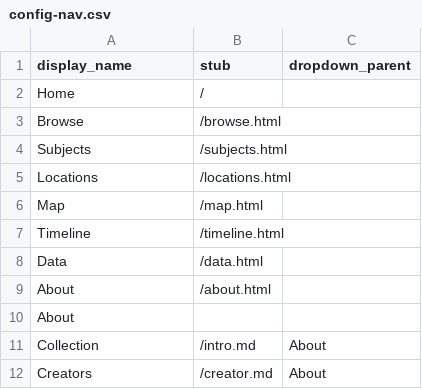
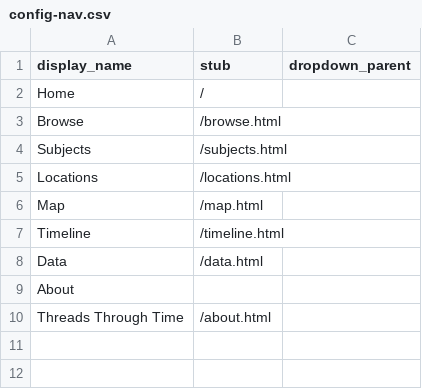
Before and after one commit to ecompto/threads-through-time, a CSV file: _data/config-nav.csv, drawn as a sheet.

Commit message:
Update config-nav.csv

```diff
--- a/_data/config-nav.csv
+++ b/_data/config-nav.csv
@@ -8,5 +8,3 @@ Timeline,/timeline.html
 Data,/data.html
-About,/about.html
 About,,
-Collection,/intro.md,About
-Creators,/creator.md,About
+Threads Through Time,/about.html
```
